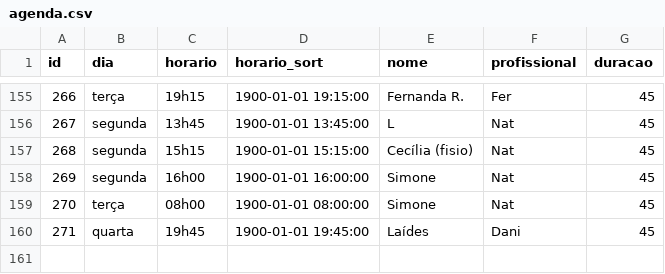
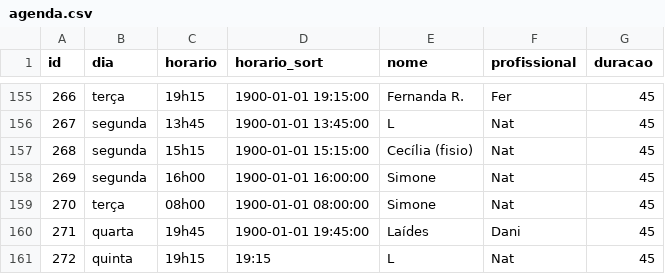
Before and after one commit to henriquepeixotodemorais-debug/estudio.fernanda.peixoto, a CSV file: data/agenda.csv, drawn as a sheet; only a part is shown, gaps mark what is left out.

Commit message:
Atualiza agenda.csv via Streamlit

```diff
--- a/data/agenda.csv
+++ b/data/agenda.csv
@@ -160 +160,2 @@ id,dia,horario,horario_sort,nome,profissional,duracao
 271,quarta,19h45,1900-01-01 19:45:00,Laídes,Dani,45
+272,quinta,19h15,19:15,L,Nat,45
```
